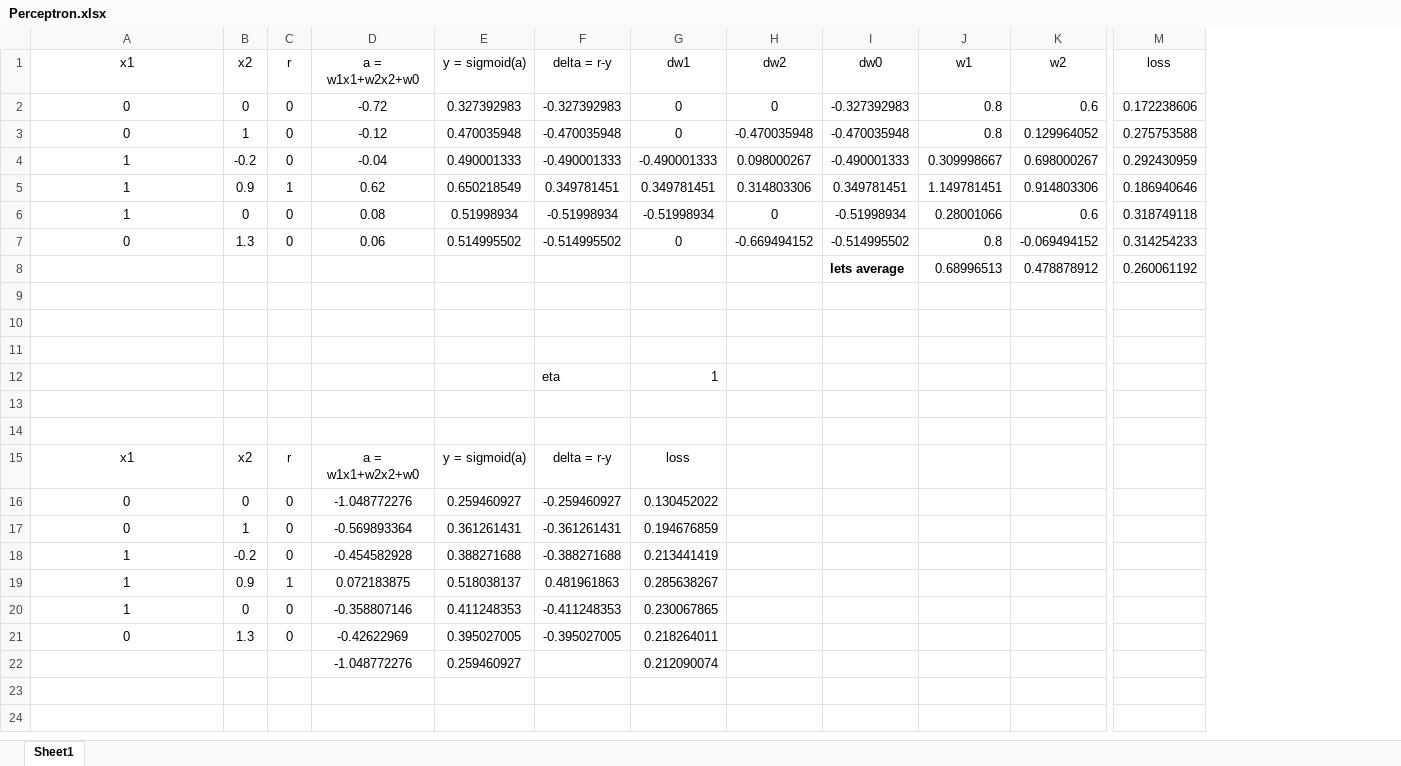
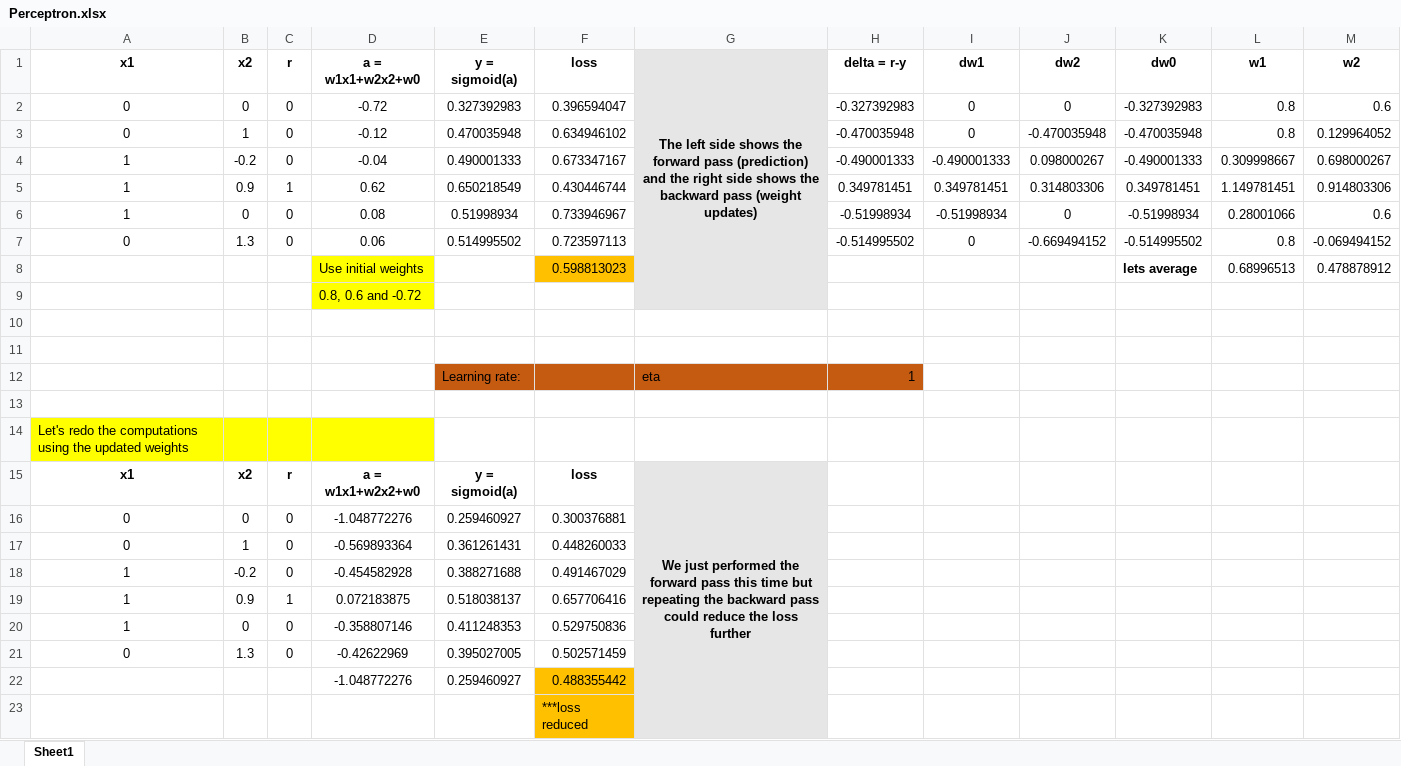
Before and after one commit to olcaykursun/ML, an Excel workbook: neuralnets/Perceptron.xlsx, sheet Sheet1, drawn as a sheet; only a part is shown, gaps mark what is left out; values as stored, in another font and other column widths than the file's, no borders; removed rows and columns are numbered as before the commit, all else as after; rows hold the shown columns only; the diff covers the shown part only; the diff names each change by its address in the sheet, - before the commit and + after, or states it on an @@ line.

Commit message:
Add files via upload
Added some explanations and replaced Log with LN

```diff
--- a/neuralnets/Perceptron.xlsx (sheet Sheet1)
+++ b/neuralnets/Perceptron.xlsx (sheet Sheet1)
+column F (loss), rows 2-8: 0.396594047 | 0.634946102 | 0.673347167 | 0.430446744 | 0.733946967 | 0.723597113 | 0.598813023; row 23: ***loss reduced
+column G, row 1: The left side shows the forward pass (prediction) and the right side shows the backward pass (weight updates)
-column M (loss), rows 2-8: 0.172238606 | 0.275753588 | 0.292430959 | 0.186940646 | 0.318749118 | 0.314254233 | 0.260061192
-A1:E1 bold: off
+A1:E1 bold: on
-H1:M1 bold: off
+H1:M1 bold: on
-D8 (a = w1x1+w2x2+w0): (empty)
+D8 (a = w1x1+w2x2+w0): Use initial weights
-D8 fill: none
+D8 fill: #FFFF00
+row 9:  |  |  | 0.8, 0.6 and -0.72
+row 12:  |  |  |  | Learning rate: |  | eta | 1
-row 12:  |  |  |  |  | eta | 1
+row 14: Let's redo the computations using the updated weights
+row 15: x1 | x2 | r | a = w1x1+w2x2+w0 | y = sigmoid(a) | loss | We just performed the forward pass this time but repeating the backward pass could reduce the loss further
+row 16: 0 | 0 | 0 | -1.048772276 | 0.259460927 | 0.300376881
+row 17: 0 | 1 | 0 | -0.569893364 | 0.361261431 | 0.448260033
+row 18: 1 | -0.2 | 0 | -0.454582928 | 0.388271688 | 0.491467029
+row 19: 1 | 0.9 | 1 | 0.072183875 | 0.518038137 | 0.657706416
+row 20: 1 | 0 | 0 | -0.358807146 | 0.411248353 | 0.529750836
+row 21: 0 | 1.3 | 0 | -0.42622969 | 0.395027005 | 0.502571459
+row 22:  |  |  | -1.048772276 | 0.259460927 | 0.488355442
-row 14: (empty)
-row 15: x1 | x2 | r | a = w1x1+w2x2+w0 | y = sigmoid(a) | delta = r-y | loss
-row 16: 0 | 0 | 0 | -1.048772276 | 0.259460927 | -0.259460927 | 0.130452022
-row 17: 0 | 1 | 0 | -0.569893364 | 0.361261431 | -0.361261431 | 0.194676859
-row 18: 1 | -0.2 | 0 | -0.454582928 | 0.388271688 | -0.388271688 | 0.213441419
-row 19: 1 | 0.9 | 1 | 0.072183875 | 0.518038137 | 0.481961863 | 0.285638267
-row 20: 1 | 0 | 0 | -0.358807146 | 0.411248353 | -0.411248353 | 0.230067865
-row 21: 0 | 1.3 | 0 | -0.42622969 | 0.395027005 | -0.395027005 | 0.218264011
-row 22:  |  |  | -1.048772276 | 0.259460927 |  | 0.212090074
```
Also changed, not shown: cell formats elsewhere in this sheet, formulas that keep their value.
